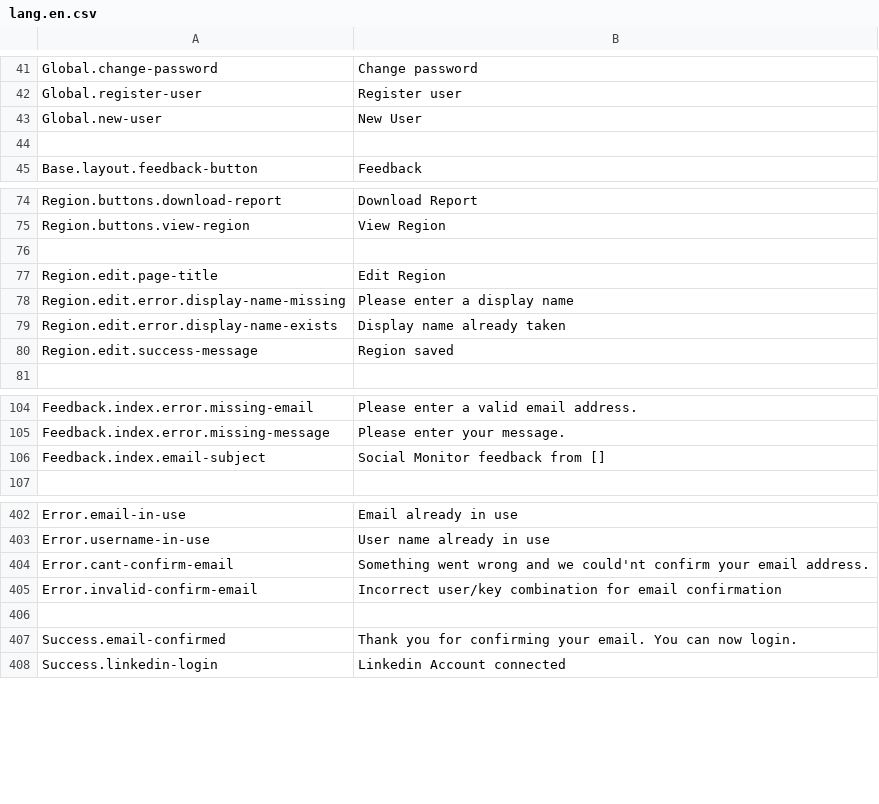
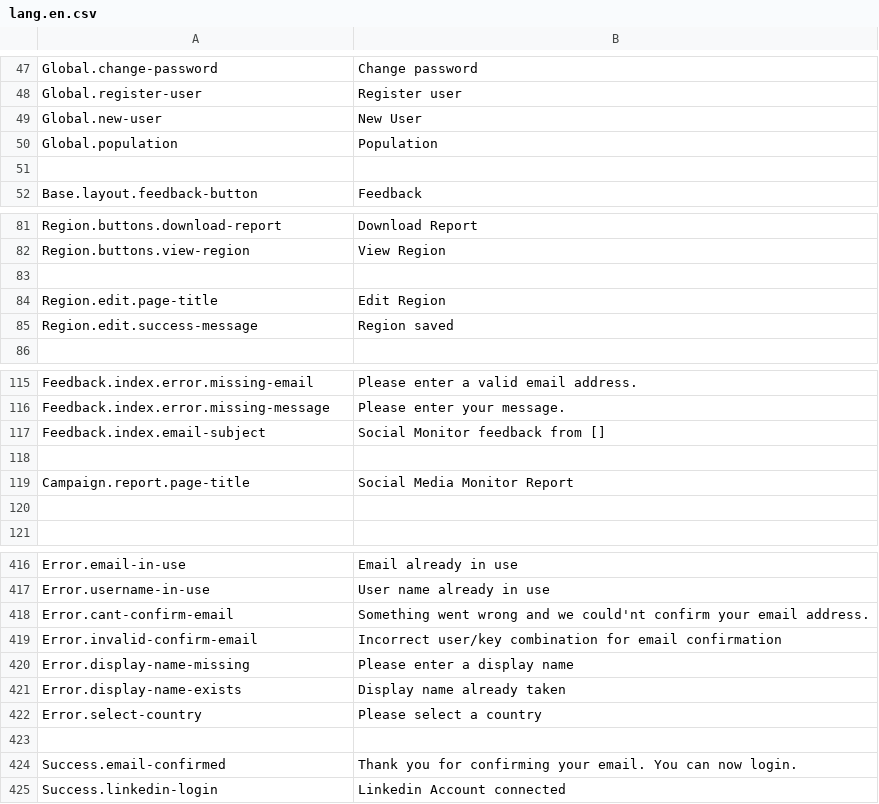
Before and after one commit to outlandishideas/social-monitor, a CSV file: languages/lang.en.csv, drawn as a sheet; only a part is shown, gaps mark what is left out; the diff covers the shown part only.

Commit message:
working on country section

```diff
--- a/languages/lang.en.csv
+++ b/languages/lang.en.csv
@@ -43,2 +49,3 @@
 "Global.new-user";"New User"
+"Global.population";"Population"
 
@@ -77,4 +84,2 @@
 "Region.edit.page-title";"Edit Region"
-"Region.edit.error.display-name-missing";"Please enter a display name"
-"Region.edit.error.display-name-exists";"Display name already taken"
 "Region.edit.success-message";"Region saved"
@@ -106,2 +117,5 @@
 "Feedback.index.email-subject";"Social Monitor feedback from []"
+
+"Campaign.report.page-title";"Social Media Monitor Report"
+
 
@@ -405,2 +419,5 @@
 "Error.invalid-confirm-email";"Incorrect user/key combination for email confirmation"
+"Error.display-name-missing";"Please enter a display name"
+"Error.display-name-exists";"Display name already taken"
+"Error.select-country";"Please select a country"
 
```
Also changed, not shown: 15 added rows and 3 removed rows elsewhere in this file, 16 other files.
